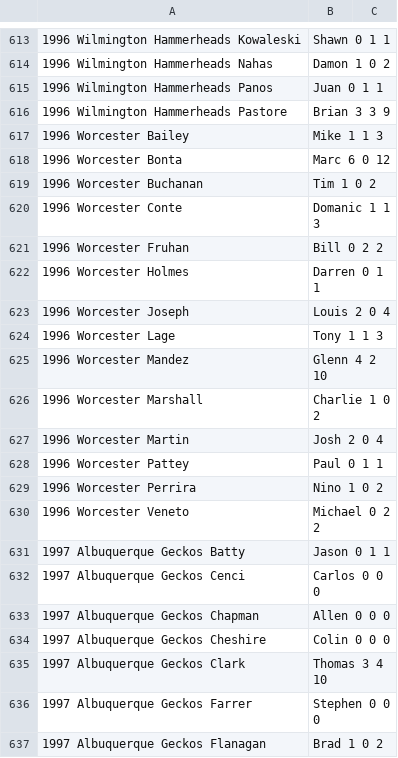
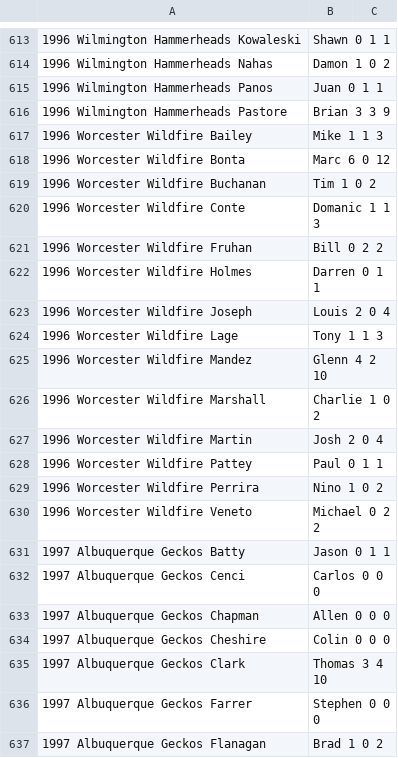
Before and after one commit to SoccerStatsUS/soccerdata, a CSV file: data/stats/psl_stats.csv, drawn as a sheet; only a part is shown, gaps mark what is left out; the diff names each change by its address in the sheet, - before the commit and + after, or states it on an @@ line.

Commit message:
Correct a few errors in stats.

```diff
--- a/data/stats/psl_stats.csv
+++ b/data/stats/psl_stats.csv
-A617: 1996 Worcester Bailey
+A617: 1996 Worcester Wildfire Bailey
-A618: 1996 Worcester Bonta
+A618: 1996 Worcester Wildfire Bonta
-A619: 1996 Worcester Buchanan
+A619: 1996 Worcester Wildfire Buchanan
-A620: 1996 Worcester Conte
+A620: 1996 Worcester Wildfire Conte
-A621: 1996 Worcester Fruhan
+A621: 1996 Worcester Wildfire Fruhan
-A622: 1996 Worcester Holmes
+A622: 1996 Worcester Wildfire Holmes
-A623: 1996 Worcester Joseph
+A623: 1996 Worcester Wildfire Joseph
-A624: 1996 Worcester Lage
+A624: 1996 Worcester Wildfire Lage
-A625: 1996 Worcester Mandez
+A625: 1996 Worcester Wildfire Mandez
-A626: 1996 Worcester Marshall
+A626: 1996 Worcester Wildfire Marshall
-A627: 1996 Worcester Martin
+A627: 1996 Worcester Wildfire Martin
-A628: 1996 Worcester Pattey
+A628: 1996 Worcester Wildfire Pattey
-A629: 1996 Worcester Perrira
+A629: 1996 Worcester Wildfire Perrira
-A630: 1996 Worcester Veneto
+A630: 1996 Worcester Wildfire Veneto
```
Also changed, not shown: data/stats/partial_stats.csv.
